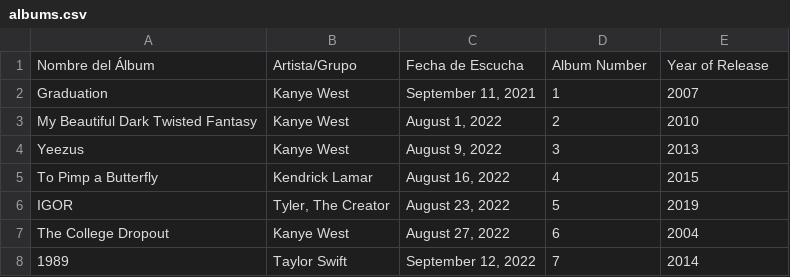
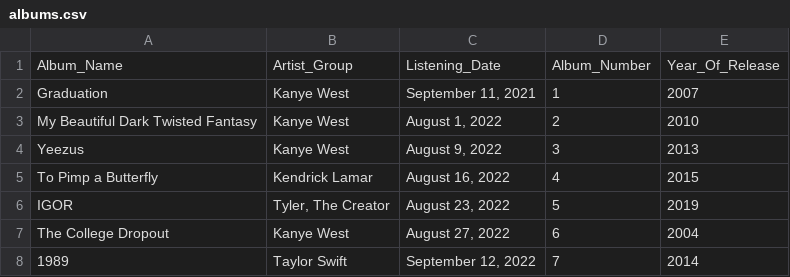
Before and after one commit to ch0fas/ch0fas.github.io, a CSV file: assets/data/albums.csv, drawn as a sheet; only a part is shown; removed rows and columns are numbered as before the commit, all else as after; the diff names each change by its address in the sheet, - before the commit and + after, or states it on an @@ line.

Commit message:
Added function to filter my listened albums with various parameters. Still need to clean the code and style it tho

```diff
--- a/assets/data/albums.csv
+++ b/assets/data/albums.csv
-row 1: Nombre del Álbum | Artista/Grupo | Fecha de Escucha | Album Number | Year of Release
+row 1: Album_Name | Artist_Group | Listening_Date | Album_Number | Year_Of_Release
```
Also changed, not shown: 3 other files.
